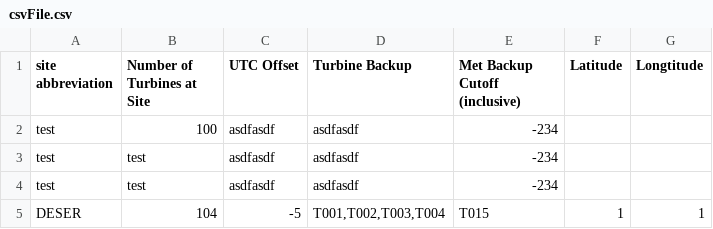
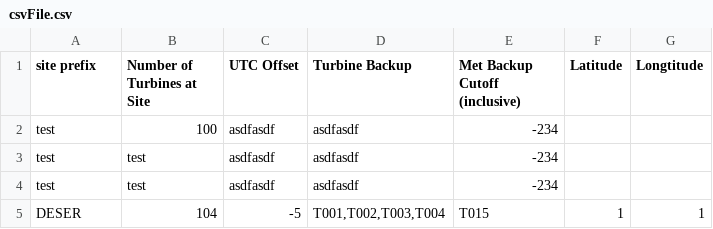
Before and after one commit to cheunste/Ekans, a CSV file: csvFile.csv, drawn as a sheet.

Commit message:
Completed trial run of all parameter inserts of the SysteminputTags table.

```diff
--- a/csvFile.csv
+++ b/csvFile.csv
@@ -1,2 +1,2 @@
-site abbreviation,Number of Turbines at Site,UTC Offset,Turbine Backup,Met Backup Cutoff (inclusive),Latitude,Longtitude
+site prefix,Number of Turbines at Site,UTC Offset,Turbine Backup,Met Backup Cutoff (inclusive),Latitude,Longtitude
 test,100,asdfasdf,asdfasdf,-234,,
```
Also changed, not shown: 4 other files.
